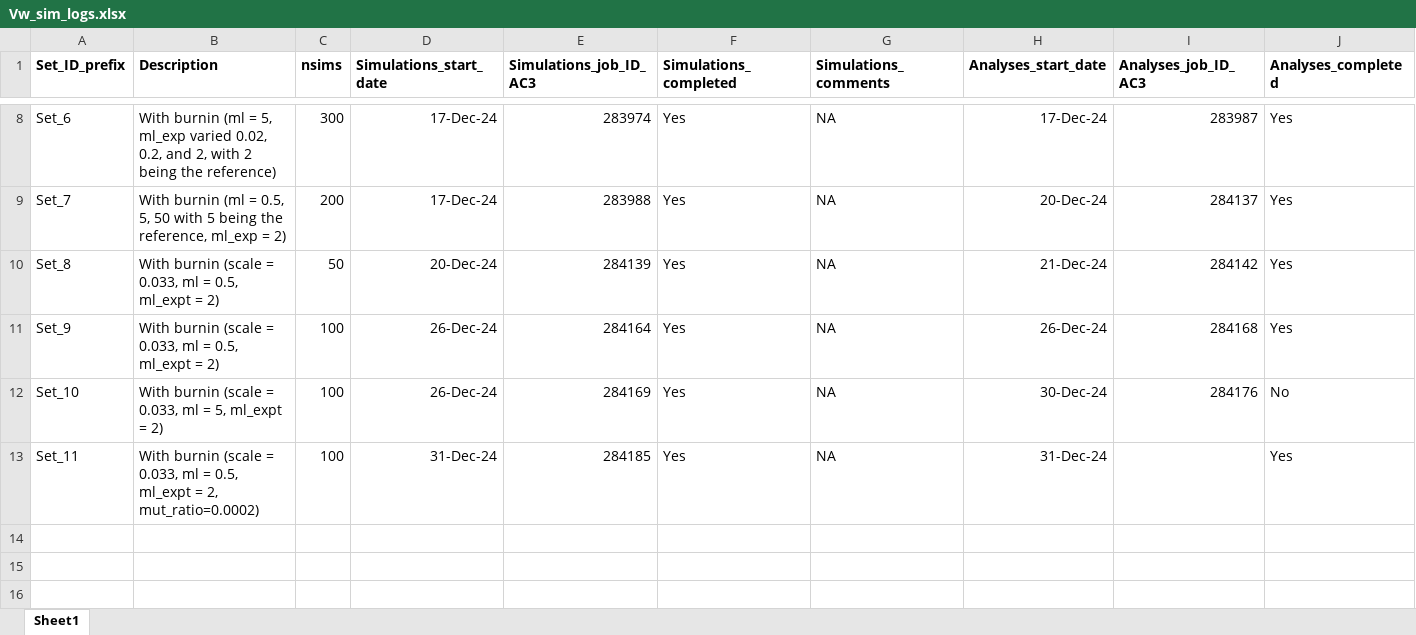
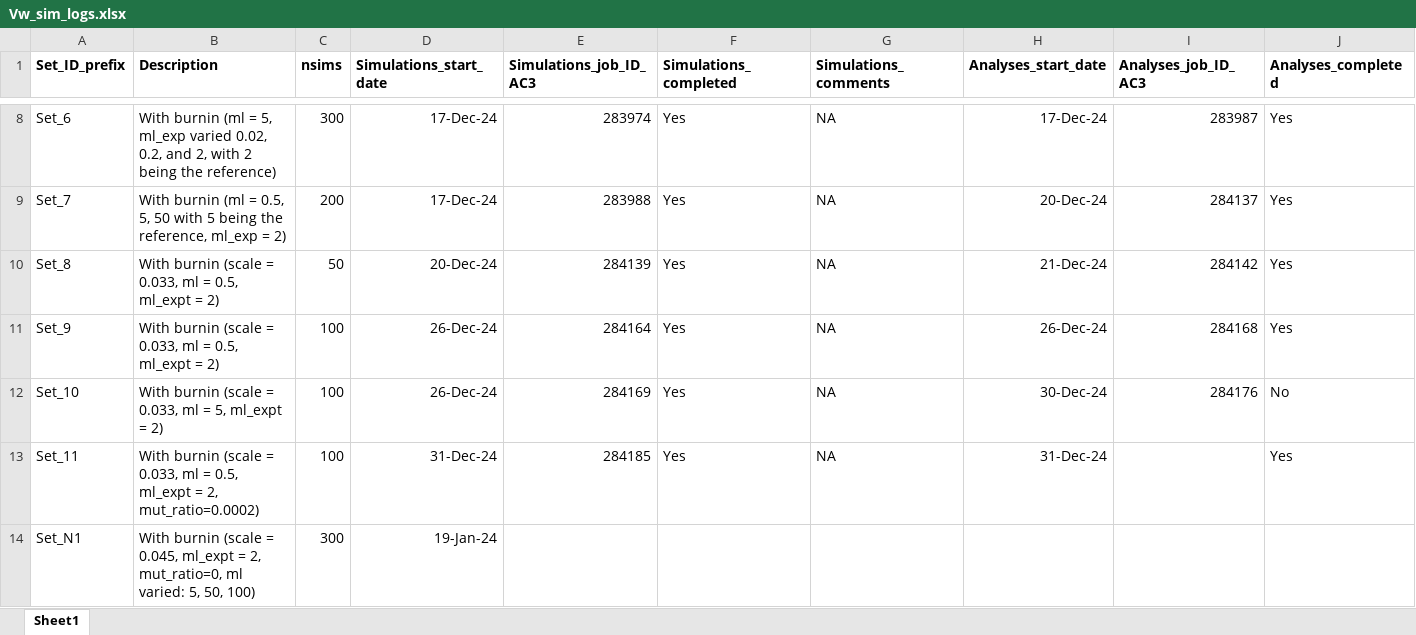
Before and after one commit to manas-ga/Va_simulations, an Excel workbook: 3_logs/Vw_sim_logs.xlsx, sheet Sheet1, drawn as a sheet; only a part is shown, gaps mark what is left out; values as stored, in another font and other column widths than the file's, no borders; rows hold the shown columns only; the diff names each change by its address in the sheet, - before the commit and + after, or states it on an @@ line.

```diff
--- a/3_logs/Vw_sim_logs.xlsx (sheet Sheet1)
+++ b/3_logs/Vw_sim_logs.xlsx (sheet Sheet1)
+row 14: Set_N1 | With burnin (scale = 0.045, ml_expt = 2, mut_ratio=0, ml varied: 5, 50, 100) | 300 | 19-Jan-24
```
Also changed, not shown: 2 other files.
